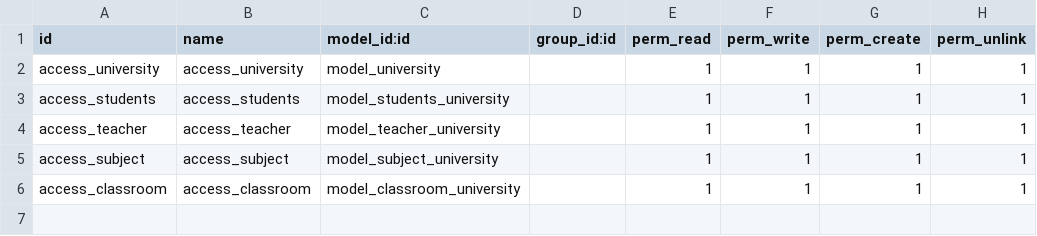
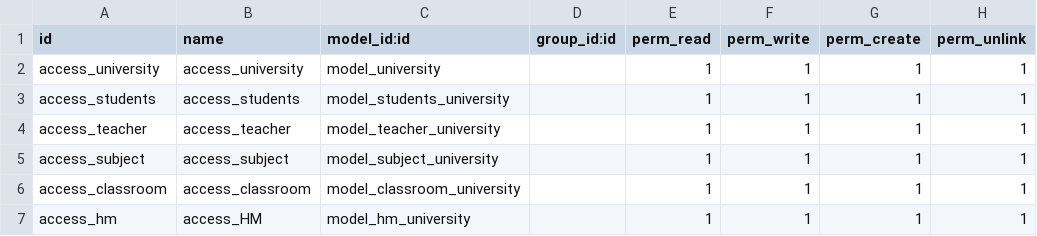
Before and after one commit to Dinanger/views-test, a CSV file: addons/UNI/security/ir.model.access.csv, drawn as a sheet; the diff names each change by its address in the sheet, - before the commit and + after, or states it on an @@ line.

```diff
--- a/addons/UNI/security/ir.model.access.csv
+++ b/addons/UNI/security/ir.model.access.csv
+row 7: access_hm | access_HM | model_hm_university |  | 1 | 1 | 1 | 1
```
Also changed, not shown: 6 other files.
